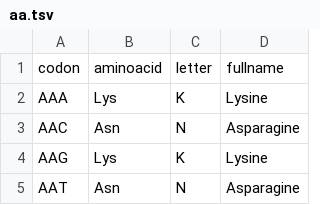
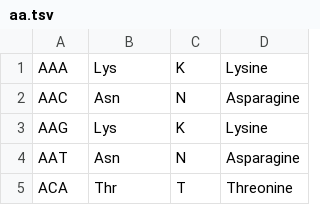
Before and after one commit to The-Defiant/uniprot-amino-acids, a TSV file: aa.tsv, drawn as a sheet; only a part is shown; the shorter side is filled out with more unchanged rows; the diff names each change by its address in the sheet, - before the commit and + after, or states it on an @@ line.

```diff
--- a/aa.tsv
+++ b/aa.tsv
-row 1: codon | aminoacid | letter | fullname
```
Also changed, not shown: 3 other files.
